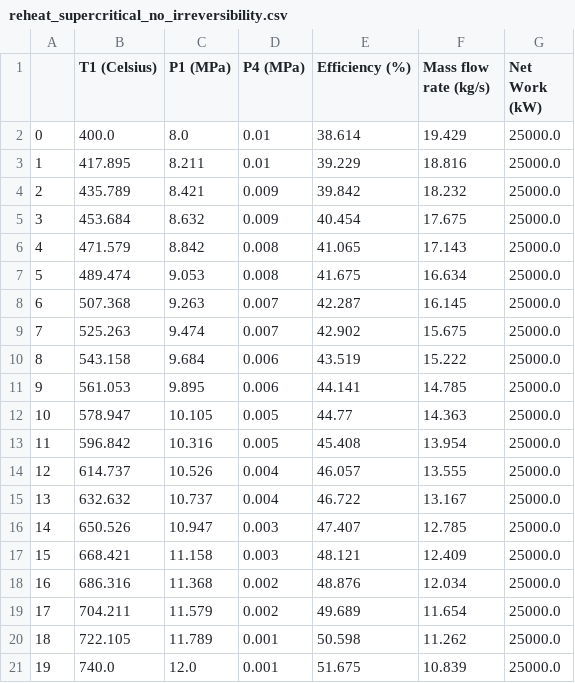
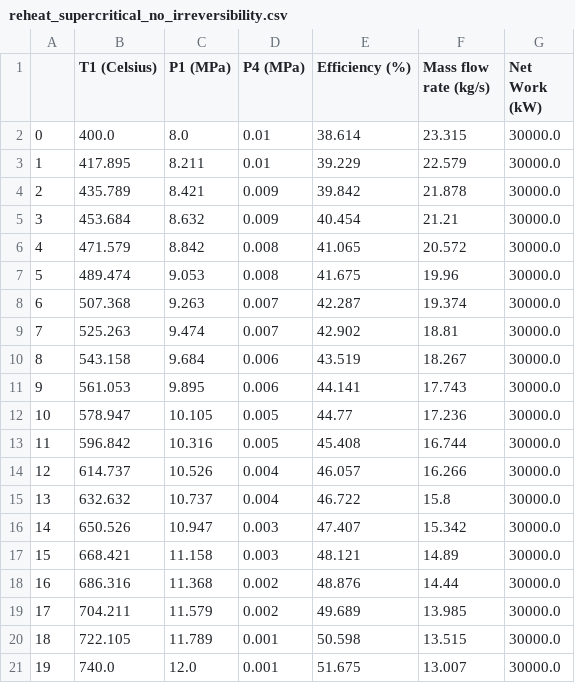
Before and after one commit to nicholasprayogo/mech_stuff, a CSV file: rankine_cycle_project/performance_data/reheat_supercritical_no_irreversibility.csv, drawn as a sheet.

```diff
--- a/rankine_cycle_project/performance_data/reheat_supercritical_no_irreversibility.csv
+++ b/rankine_cycle_project/performance_data/reheat_supercritical_no_irreversibility.csv
@@ -1,21 +1,21 @@
 ,T1 (Celsius),P1 (MPa),P4 (MPa),Efficiency (%),Mass flow rate (kg/s),Net Work (kW)
-0,400.0,8.0,0.01,38.614,19.429,25000.0
-1,417.895,8.211,0.01,39.229,18.816,25000.0
-2,435.789,8.421,0.009,39.842,18.232,25000.0
-3,453.684,8.632,0.009,40.454,17.675,25000.0
-4,471.579,8.842,0.008,41.065,17.143,25000.0
-5,489.474,9.053,0.008,41.675,16.634,25000.0
-6,507.368,9.263,0.007,42.287,16.145,25000.0
-7,525.263,9.474,0.007,42.902,15.675,25000.0
-8,543.158,9.684,0.006,43.519,15.222,25000.0
-9,561.053,9.895,0.006,44.141,14.785,25000.0
-10,578.947,10.105,0.005,44.77,14.363,25000.0
-11,596.842,10.316,0.005,45.408,13.954,25000.0
-12,614.737,10.526,0.004,46.057,13.555,25000.0
-13,632.632,10.737,0.004,46.722,13.167,25000.0
-14,650.526,10.947,0.003,47.407,12.785,25000.0
-15,668.421,11.158,0.003,48.121,12.409,25000.0
-16,686.316,11.368,0.002,48.876,12.034,25000.0
-17,704.211,11.579,0.002,49.689,11.654,25000.0
-18,722.105,11.789,0.001,50.598,11.262,25000.0
-19,740.0,12.0,0.001,51.675,10.839,25000.0
+0,400.0,8.0,0.01,38.614,23.315,30000.0
+1,417.895,8.211,0.01,39.229,22.579,30000.0
+2,435.789,8.421,0.009,39.842,21.878,30000.0
+3,453.684,8.632,0.009,40.454,21.21,30000.0
+4,471.579,8.842,0.008,41.065,20.572,30000.0
+5,489.474,9.053,0.008,41.675,19.96,30000.0
+6,507.368,9.263,0.007,42.287,19.374,30000.0
+7,525.263,9.474,0.007,42.902,18.81,30000.0
+8,543.158,9.684,0.006,43.519,18.267,30000.0
+9,561.053,9.895,0.006,44.141,17.743,30000.0
+10,578.947,10.105,0.005,44.77,17.236,30000.0
+11,596.842,10.316,0.005,45.408,16.744,30000.0
+12,614.737,10.526,0.004,46.057,16.266,30000.0
+13,632.632,10.737,0.004,46.722,15.8,30000.0
+14,650.526,10.947,0.003,47.407,15.342,30000.0
+15,668.421,11.158,0.003,48.121,14.89,30000.0
+16,686.316,11.368,0.002,48.876,14.44,30000.0
+17,704.211,11.579,0.002,49.689,13.985,30000.0
+18,722.105,11.789,0.001,50.598,13.515,30000.0
+19,740.0,12.0,0.001,51.675,13.007,30000.0
```
Also changed, not shown: rankine_cycle_project/performance_data/basic_no_supercritical_no_irreversibility.csv, rankine_cycle_project/performance_data/basic_supercritical_no_irreversibility.csv, 10 other files.
